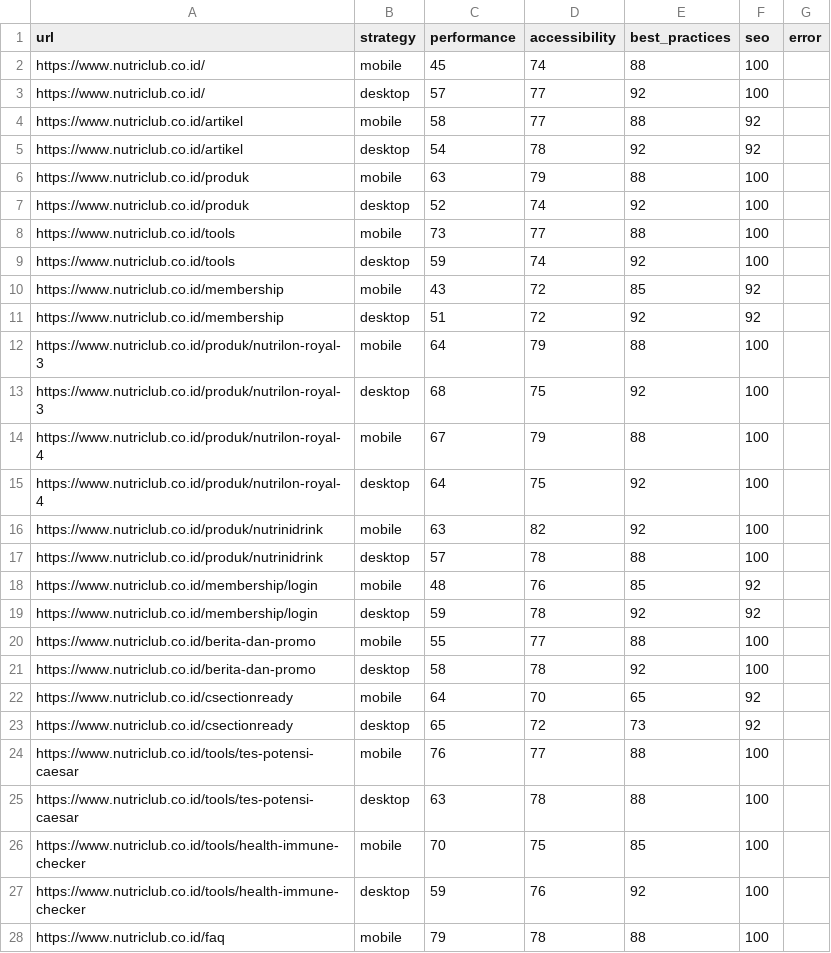
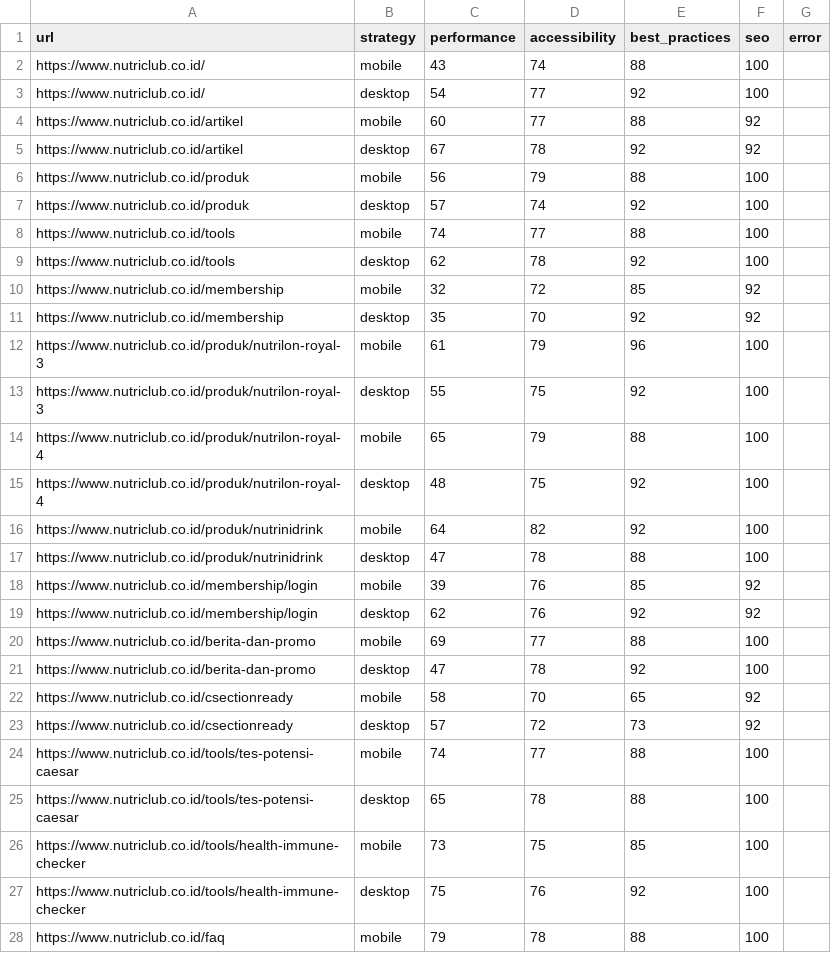
Before and after one commit to maazway/pagespeed-monitor-nr, a CSV file: psi_results.csv, drawn as a sheet; only a part is shown; the diff covers the shown part only.

```diff
--- a/psi_results.csv
+++ b/psi_results.csv
@@ -1,28 +1,28 @@
 url,strategy,performance,accessibility,best_practices,seo,error
-https://www.nutriclub.co.id/,mobile,45,74,88,100,
-https://www.nutriclub.co.id/,desktop,57,77,92,100,
-https://www.nutriclub.co.id/artikel,mobile,58,77,88,92,
-https://www.nutriclub.co.id/artikel,desktop,54,78,92,92,
-https://www.nutriclub.co.id/produk,mobile,63,79,88,100,
-https://www.nutriclub.co.id/produk,desktop,52,74,92,100,
-https://www.nutriclub.co.id/tools,mobile,73,77,88,100,
-https://www.nutriclub.co.id/tools,desktop,59,74,92,100,
-https://www.nutriclub.co.id/membership,mobile,43,72,85,92,
-https://www.nutriclub.co.id/membership,desktop,51,72,92,92,
-https://www.nutriclub.co.id/produk/nutrilon-royal-3,mobile,64,79,88,100,
-https://www.nutriclub.co.id/produk/nutrilon-royal-3,desktop,68,75,92,100,
-https://www.nutriclub.co.id/produk/nutrilon-royal-4,mobile,67,79,88,100,
-https://www.nutriclub.co.id/produk/nutrilon-royal-4,desktop,64,75,92,100,
-https://www.nutriclub.co.id/produk/nutrinidrink,mobile,63,82,92,100,
-https://www.nutriclub.co.id/produk/nutrinidrink,desktop,57,78,88,100,
-https://www.nutriclub.co.id/membership/login,mobile,48,76,85,92,
-https://www.nutriclub.co.id/membership/login,desktop,59,78,92,92,
-https://www.nutriclub.co.id/berita-dan-promo,mobile,55,77,88,100,
-https://www.nutriclub.co.id/berita-dan-promo,desktop,58,78,92,100,
-https://www.nutriclub.co.id/csectionready,mobile,64,70,65,92,
-https://www.nutriclub.co.id/csectionready,desktop,65,72,73,92,
-https://www.nutriclub.co.id/tools/tes-potensi-caesar,mobile,76,77,88,100,
-https://www.nutriclub.co.id/tools/tes-potensi-caesar,desktop,63,78,88,100,
-https://www.nutriclub.co.id/tools/health-immune-checker,mobile,70,75,85,100,
-https://www.nutriclub.co.id/tools/health-immune-checker,desktop,59,76,92,100,
+https://www.nutriclub.co.id/,mobile,43,74,88,100,
+https://www.nutriclub.co.id/,desktop,54,77,92,100,
+https://www.nutriclub.co.id/artikel,mobile,60,77,88,92,
+https://www.nutriclub.co.id/artikel,desktop,67,78,92,92,
+https://www.nutriclub.co.id/produk,mobile,56,79,88,100,
+https://www.nutriclub.co.id/produk,desktop,57,74,92,100,
+https://www.nutriclub.co.id/tools,mobile,74,77,88,100,
+https://www.nutriclub.co.id/tools,desktop,62,78,92,100,
+https://www.nutriclub.co.id/membership,mobile,32,72,85,92,
+https://www.nutriclub.co.id/membership,desktop,35,70,92,92,
+https://www.nutriclub.co.id/produk/nutrilon-royal-3,mobile,61,79,96,100,
+https://www.nutriclub.co.id/produk/nutrilon-royal-3,desktop,55,75,92,100,
+https://www.nutriclub.co.id/produk/nutrilon-royal-4,mobile,65,79,88,100,
+https://www.nutriclub.co.id/produk/nutrilon-royal-4,desktop,48,75,92,100,
+https://www.nutriclub.co.id/produk/nutrinidrink,mobile,64,82,92,100,
+https://www.nutriclub.co.id/produk/nutrinidrink,desktop,47,78,88,100,
+https://www.nutriclub.co.id/membership/login,mobile,39,76,85,92,
+https://www.nutriclub.co.id/membership/login,desktop,62,76,92,92,
+https://www.nutriclub.co.id/berita-dan-promo,mobile,69,77,88,100,
+https://www.nutriclub.co.id/berita-dan-promo,desktop,47,78,92,100,
+https://www.nutriclub.co.id/csectionready,mobile,58,70,65,92,
+https://www.nutriclub.co.id/csectionready,desktop,57,72,73,92,
+https://www.nutriclub.co.id/tools/tes-potensi-caesar,mobile,74,77,88,100,
+https://www.nutriclub.co.id/tools/tes-potensi-caesar,desktop,65,78,88,100,
+https://www.nutriclub.co.id/tools/health-immune-checker,mobile,73,75,85,100,
+https://www.nutriclub.co.id/tools/health-immune-checker,desktop,75,76,92,100,
 https://www.nutriclub.co.id/faq,mobile,79,78,88,100,
```
Also changed, not shown: 18 edited cells elsewhere in this file, 4 other files.
